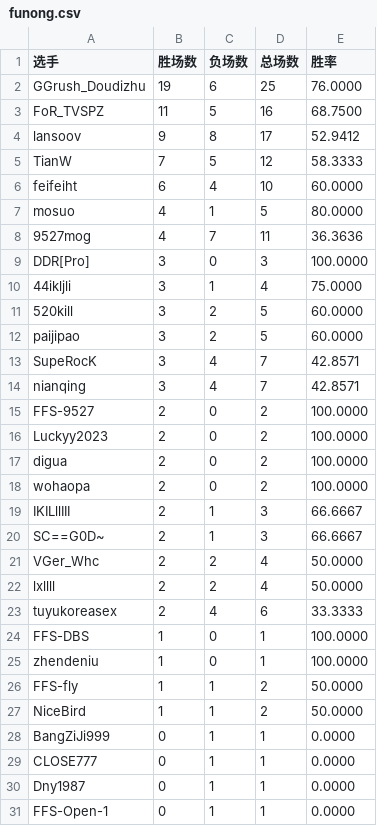
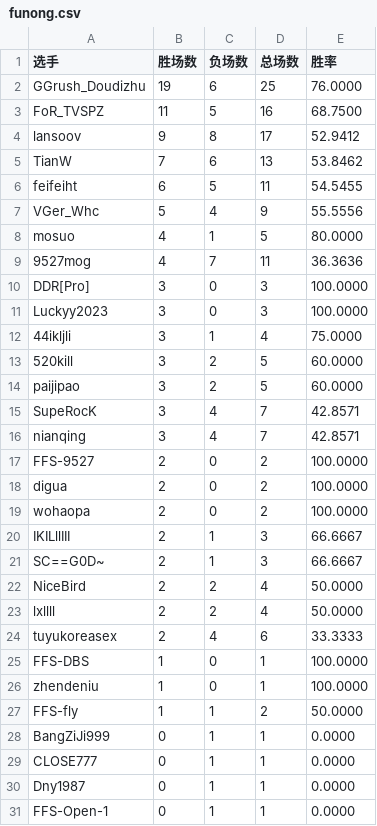
Before and after one commit to GGrush-Doudizhu/GGrush-Doudizhu.github.io, a CSV file: data/funong.csv, drawn as a sheet; only a part is shown.

```diff
--- a/data/funong.csv
+++ b/data/funong.csv
@@ -4,4 +4,5 @@ FoR_TVSPZ,11,5,16,68.7500
 lansoov,9,8,17,52.9412
-TianW,7,5,12,58.3333
-feifeiht,6,4,10,60.0000
+TianW,7,6,13,53.8462
+feifeiht,6,5,11,54.5455
+VGer_Whc,5,4,9,55.5556
 mosuo,4,1,5,80.0000
@@ -9,2 +10,3 @@ mosuo,4,1,5,80.0000
 DDR[Pro],3,0,3,100.0000
+Luckyy2023,3,0,3,100.0000
 44ikljli,3,1,4,75.0000
@@ -15,3 +17,2 @@ nianqing,3,4,7,42.8571
 FFS-9527,2,0,2,100.0000
-Luckyy2023,2,0,2,100.0000
 digua,2,0,2,100.0000
@@ -20,3 +21,3 @@ IKILllIII,2,1,3,66.6667
 SC==G0D~,2,1,3,66.6667
-VGer_Whc,2,2,4,50.0000
+NiceBird,2,2,4,50.0000
 lxllll,2,2,4,50.0000
@@ -26,3 +27,2 @@ zhendeniu,1,0,1,100.0000
 FFS-fly,1,1,2,50.0000
-NiceBird,1,1,2,50.0000
 BangZiJi999,0,1,1,0.0000
```
Also changed, not shown: data/all.csv, data/dizhu.csv, 4 other files.
